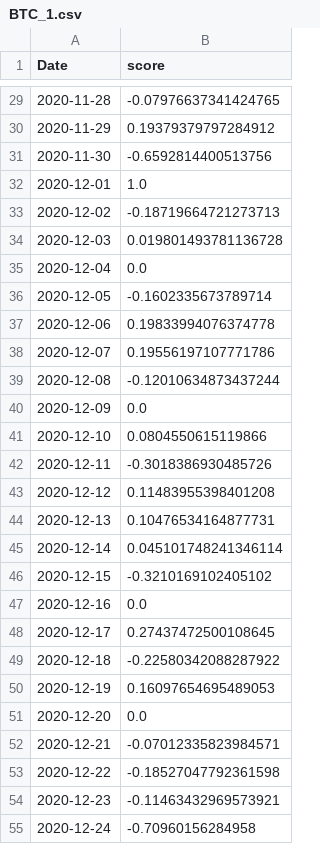
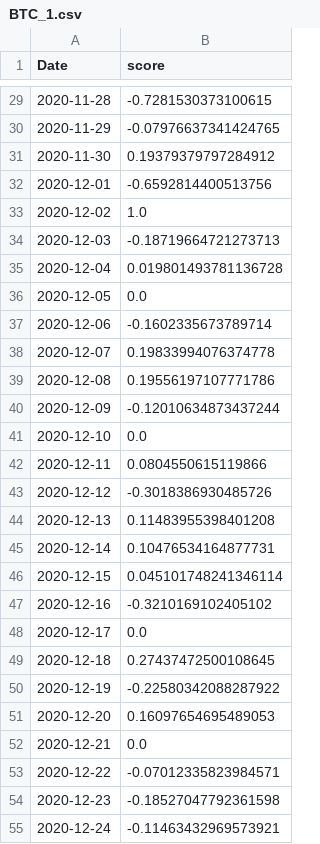
Before and after one commit to CRXIC/QuantConnect, a CSV file: crypto/BTC/BTC_1.csv, drawn as a sheet; only a part is shown, gaps mark what is left out; the diff covers the shown part only.

```diff
--- a/crypto/BTC/BTC_1.csv
+++ b/crypto/BTC/BTC_1.csv
@@ -29,27 +29,27 @@ Date,score
-2020-11-28,-0.07976637341424765
-2020-11-29,0.19379379797284912
-2020-11-30,-0.6592814400513756
-2020-12-01,1.0
-2020-12-02,-0.18719664721273713
-2020-12-03,0.019801493781136728
-2020-12-04,0.0
-2020-12-05,-0.1602335673789714
-2020-12-06,0.19833994076374778
-2020-12-07,0.19556197107771786
-2020-12-08,-0.12010634873437244
-2020-12-09,0.0
-2020-12-10,0.0804550615119866
-2020-12-11,-0.3018386930485726
-2020-12-12,0.11483955398401208
-2020-12-13,0.10476534164877731
-2020-12-14,0.045101748241346114
-2020-12-15,-0.3210169102405102
-2020-12-16,0.0
-2020-12-17,0.27437472500108645
-2020-12-18,-0.22580342088287922
-2020-12-19,0.16097654695489053
-2020-12-20,0.0
-2020-12-21,-0.07012335823984571
-2020-12-22,-0.18527047792361598
-2020-12-23,-0.11463432969573921
-2020-12-24,-0.70960156284958
+2020-11-28,-0.7281530373100615
+2020-11-29,-0.07976637341424765
+2020-11-30,0.19379379797284912
+2020-12-01,-0.6592814400513756
+2020-12-02,1.0
+2020-12-03,-0.18719664721273713
+2020-12-04,0.019801493781136728
+2020-12-05,0.0
+2020-12-06,-0.1602335673789714
+2020-12-07,0.19833994076374778
+2020-12-08,0.19556197107771786
+2020-12-09,-0.12010634873437244
+2020-12-10,0.0
+2020-12-11,0.0804550615119866
+2020-12-12,-0.3018386930485726
+2020-12-13,0.11483955398401208
+2020-12-14,0.10476534164877731
+2020-12-15,0.045101748241346114
+2020-12-16,-0.3210169102405102
+2020-12-17,0.0
+2020-12-18,0.27437472500108645
+2020-12-19,-0.22580342088287922
+2020-12-20,0.16097654695489053
+2020-12-21,0.0
+2020-12-22,-0.07012335823984571
+2020-12-23,-0.18527047792361598
+2020-12-24,-0.11463432969573921
```
Also changed, not shown: 117 edited cells elsewhere in this file.
